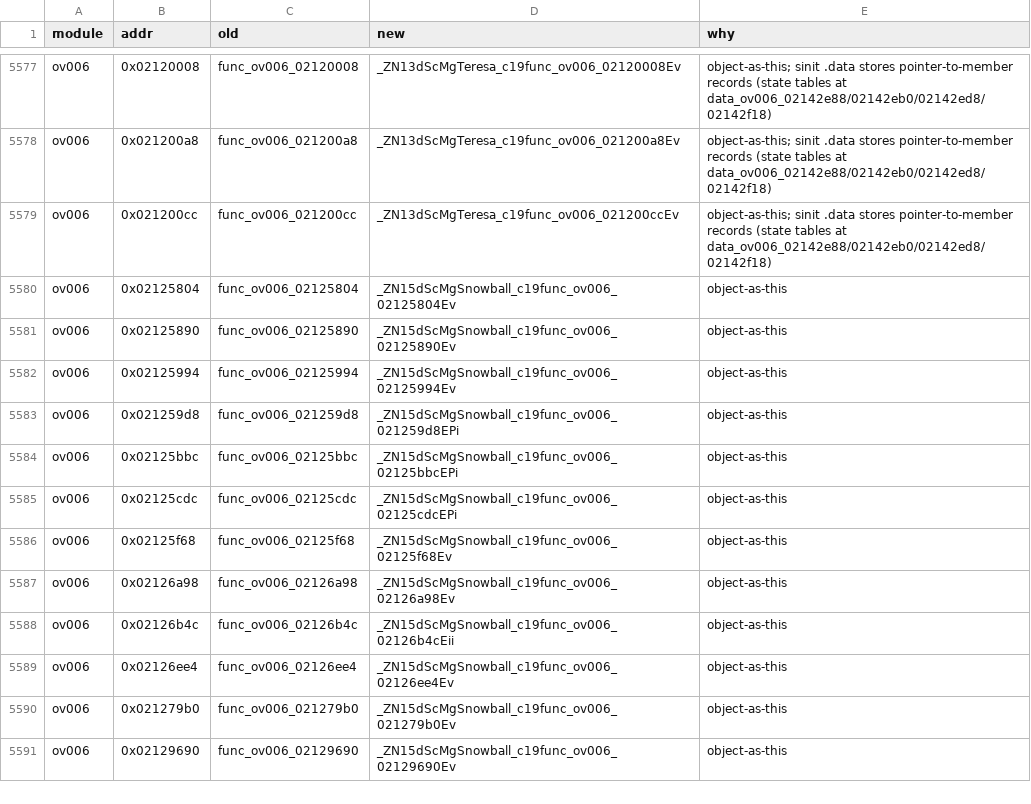
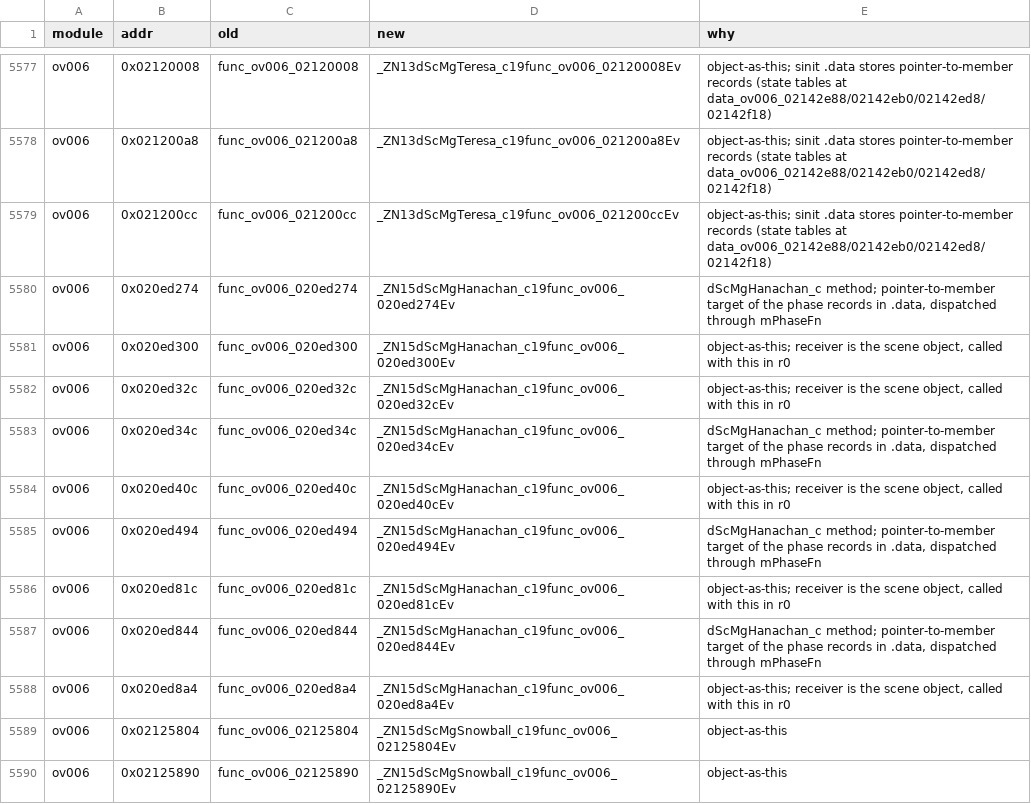
Before and after one commit to Alberto12345678999/sm64ds-decomp, a TSV file: symbols/actor_renames.tsv, drawn as a sheet; only a part is shown, gaps mark what is left out; the shorter side is filled out with more unchanged rows; the diff names each change by its address in the sheet, - before the commit and + after, or states it on an @@ line.

```diff
--- a/symbols/actor_renames.tsv
+++ b/symbols/actor_renames.tsv
+row 5580: ov006 | 0x020ed274 | func_ov006_020ed274 | _ZN15dScMgHanachan_c19func_ov006_020ed274Ev | dScMgHanachan_c method; pointer-to-member target of the phase records in .data, dispatched through mPhaseFn
+row 5581: ov006 | 0x020ed300 | func_ov006_020ed300 | _ZN15dScMgHanachan_c19func_ov006_020ed300Ev | object-as-this; receiver is the scene object, called with this in r0
+row 5582: ov006 | 0x020ed32c | func_ov006_020ed32c | _ZN15dScMgHanachan_c19func_ov006_020ed32cEv | object-as-this; receiver is the scene object, called with this in r0
+row 5583: ov006 | 0x020ed34c | func_ov006_020ed34c | _ZN15dScMgHanachan_c19func_ov006_020ed34cEv | dScMgHanachan_c method; pointer-to-member target of the phase records in .data, dispatched through mPhaseFn
+row 5584: ov006 | 0x020ed40c | func_ov006_020ed40c | _ZN15dScMgHanachan_c19func_ov006_020ed40cEv | object-as-this; receiver is the scene object, called with this in r0
+row 5585: ov006 | 0x020ed494 | func_ov006_020ed494 | _ZN15dScMgHanachan_c19func_ov006_020ed494Ev | dScMgHanachan_c method; pointer-to-member target of the phase records in .data, dispatched through mPhaseFn
+row 5586: ov006 | 0x020ed81c | func_ov006_020ed81c | _ZN15dScMgHanachan_c19func_ov006_020ed81cEv | object-as-this; receiver is the scene object, called with this in r0
+row 5587: ov006 | 0x020ed844 | func_ov006_020ed844 | _ZN15dScMgHanachan_c19func_ov006_020ed844Ev | dScMgHanachan_c method; pointer-to-member target of the phase records in .data, dispatched through mPhaseFn
+row 5588: ov006 | 0x020ed8a4 | func_ov006_020ed8a4 | _ZN15dScMgHanachan_c19func_ov006_020ed8a4Ev | object-as-this; receiver is the scene object, called with this in r0
```
Also changed, not shown: 6 other files.
